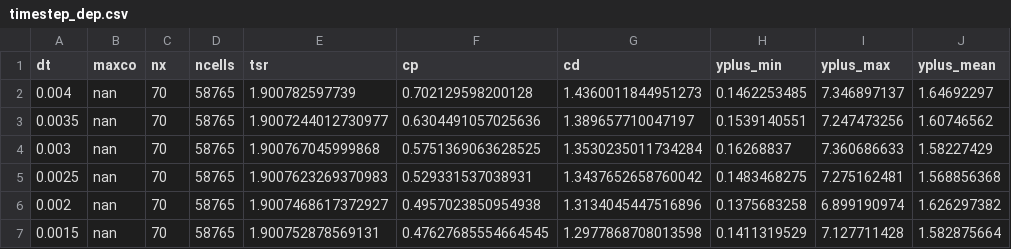
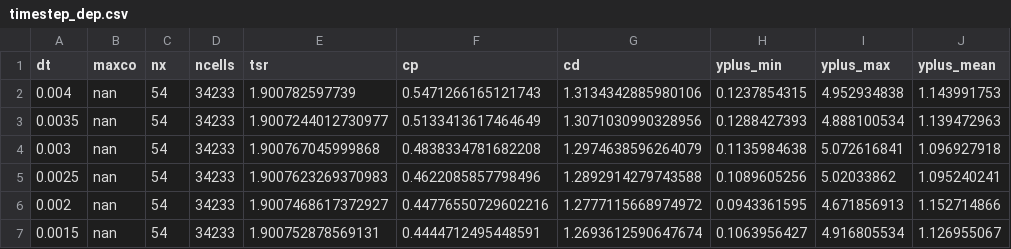
Before and after one commit to petebachant/UNH-RVAT-2D-OpenFOAM, a CSV file: processed/timestep_dep.csv, drawn as a sheet; only a part is shown; the diff covers the shown part only; the diff names each change by its address in the sheet, - before the commit and + after, or states it on an @@ line.

```diff
--- a/processed/timestep_dep.csv
+++ b/processed/timestep_dep.csv
-C2:C7 (nx): 70
+C2:C7 (nx): 54
-D2:D7 (ncells): 58765
+D2:D7 (ncells): 34233
-F2 (cp): 0.702129598200128
+F2 (cp): 0.5471266165121743
-G2 (cd): 1.4360011844951273
+G2 (cd): 1.3134342885980106
-H2 (yplus_min): 0.1462253485
+H2 (yplus_min): 0.1237854315
-I2 (yplus_max): 7.346897137
+I2 (yplus_max): 4.952934838
-J2 (yplus_mean): 1.64692297
+J2 (yplus_mean): 1.143991753
-F3 (cp): 0.6304491057025636
+F3 (cp): 0.5133413617464649
-G3 (cd): 1.389657710047197
+G3 (cd): 1.3071030990328956
-H3 (yplus_min): 0.1539140551
+H3 (yplus_min): 0.1288427393
-I3 (yplus_max): 7.247473256
+I3 (yplus_max): 4.888100534
-J3 (yplus_mean): 1.60746562
+J3 (yplus_mean): 1.139472963
-F4 (cp): 0.5751369063628525
+F4 (cp): 0.4838334781682208
-G4 (cd): 1.3530235011734284
+G4 (cd): 1.2974638596264079
-H4 (yplus_min): 0.16268837
+H4 (yplus_min): 0.1135984638
-I4 (yplus_max): 7.360686633
+I4 (yplus_max): 5.072616841
-J4 (yplus_mean): 1.58227429
+J4 (yplus_mean): 1.096927918
-F5 (cp): 0.529331537038931
+F5 (cp): 0.4622085857798496
-G5 (cd): 1.3437652658760042
+G5 (cd): 1.2892914279743588
-H5 (yplus_min): 0.1483468275
+H5 (yplus_min): 0.1089605256
-I5 (yplus_max): 7.275162481
+I5 (yplus_max): 5.02033862
-J5 (yplus_mean): 1.568856368
+J5 (yplus_mean): 1.095240241
-F6 (cp): 0.4957023850954938
+F6 (cp): 0.44776550729602216
-G6 (cd): 1.3134045447516896
+G6 (cd): 1.2777115668974972
-H6 (yplus_min): 0.1375683258
+H6 (yplus_min): 0.0943361595
-I6 (yplus_max): 6.899190974
+I6 (yplus_max): 4.671856913
-J6 (yplus_mean): 1.626297382
+J6 (yplus_mean): 1.152714866
-F7 (cp): 0.47627685554664545
+F7 (cp): 0.4444712495448591
-G7 (cd): 1.2977868708013598
+G7 (cd): 1.2693612590647674
-H7 (yplus_min): 0.1411319529
+H7 (yplus_min): 0.1063956427
-I7 (yplus_max): 7.127711428
+I7 (yplus_max): 4.916805534
-J7 (yplus_mean): 1.582875664
+J7 (yplus_mean): 1.126955067
```
Also changed, not shown: 2 added rows, 1 removed row and 7 edited cells elsewhere in this file, processed/all_perf.csv, 5 other files.
